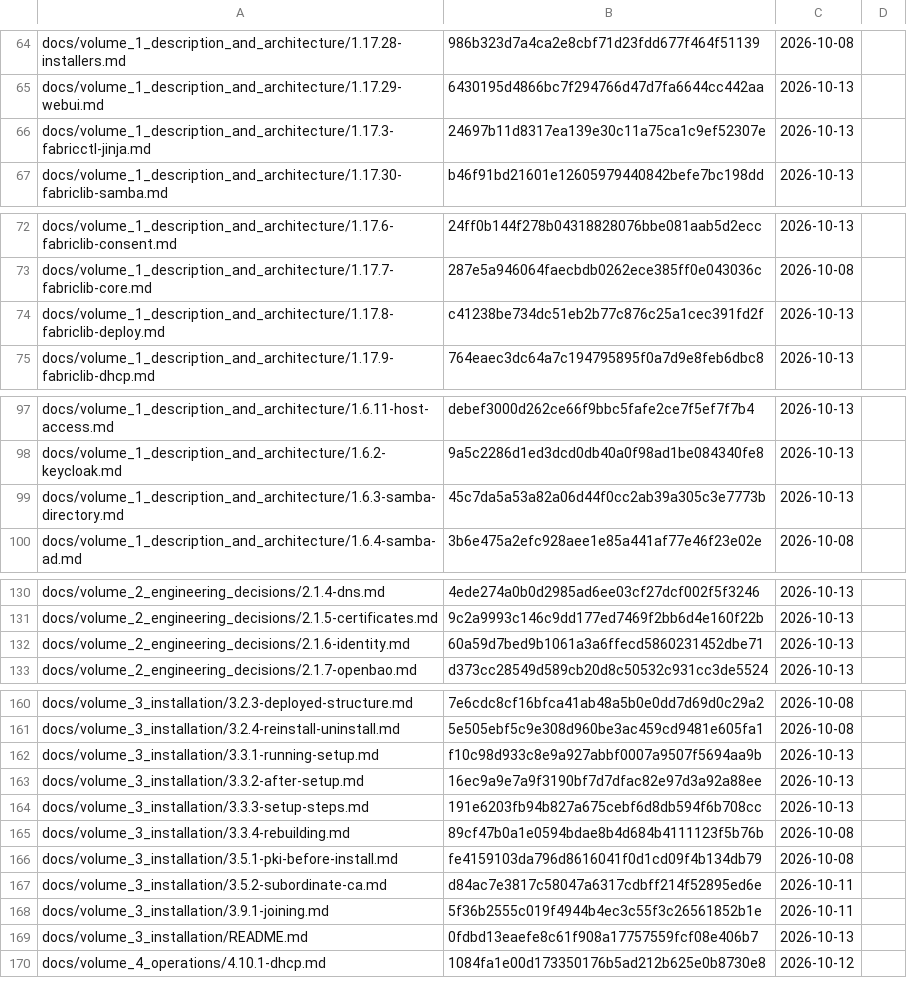
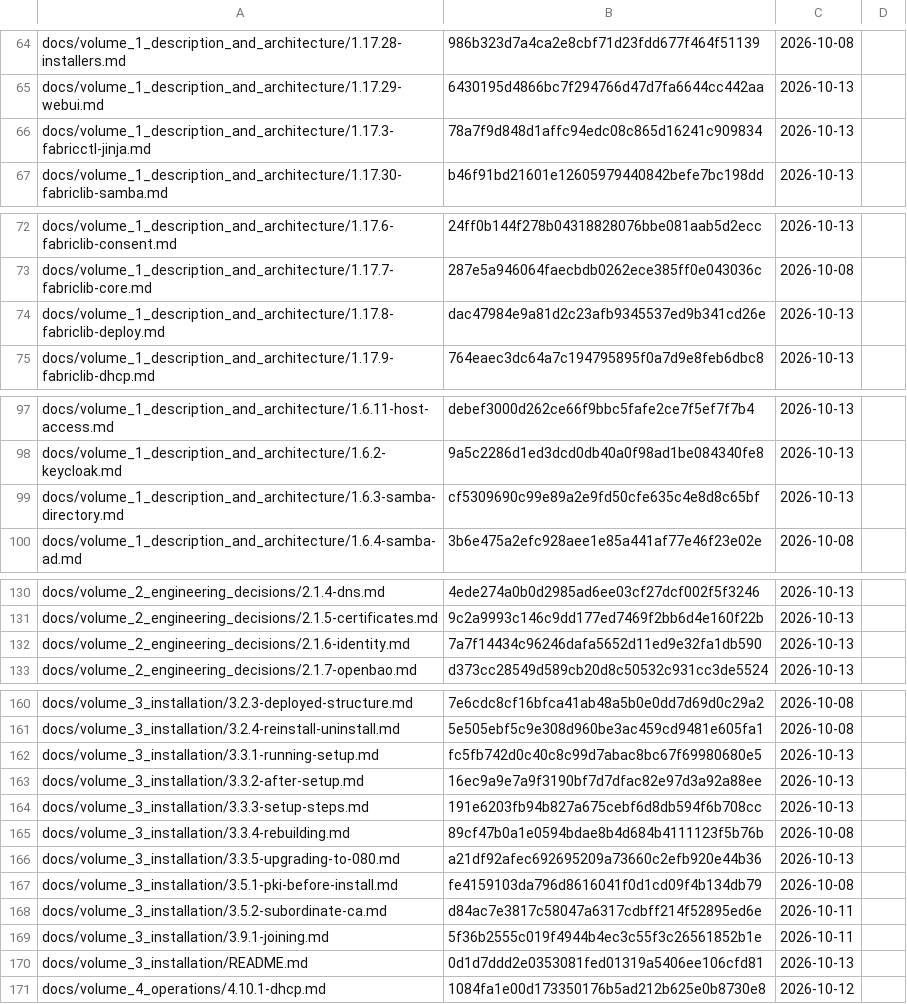
Before and after one commit to archdukejim/fabric-ctl, a TSV file: docs/volume_2_engineering_decisions/assets/review-ledger.tsv, drawn as a sheet; only a part is shown, gaps mark what is left out; the diff covers the shown part only.

```diff
--- a/docs/volume_2_engineering_decisions/assets/review-ledger.tsv
+++ b/docs/volume_2_engineering_decisions/assets/review-ledger.tsv
@@ -65,3 +65,3 @@ docs/volume_1_description_and_architecture/1.17.28-installers.md	986b323d7a4ca2e
 docs/volume_1_description_and_architecture/1.17.29-webui.md	6430195d4866bc7f294766d47d7fa6644cc442aa	2026-10-13	
-docs/volume_1_description_and_architecture/1.17.3-fabricctl-jinja.md	24697b11d8317ea139e30c11a75ca1c9ef52307e	2026-10-13	
+docs/volume_1_description_and_architecture/1.17.3-fabricctl-jinja.md	78a7f9d848d1affc94edc08c865d16241c909834	2026-10-13	
 docs/volume_1_description_and_architecture/1.17.30-fabriclib-samba.md	b46f91bd21601e12605979440842befe7bc198dd	2026-10-13	
@@ -73,3 +73,3 @@ docs/volume_1_description_and_architecture/1.17.6-fabriclib-consent.md	24ff0b144
 docs/volume_1_description_and_architecture/1.17.7-fabriclib-core.md	287e5a946064faecbdb0262ece385ff0e043036c	2026-10-08	
-docs/volume_1_description_and_architecture/1.17.8-fabriclib-deploy.md	c41238be734dc51eb2b77c876c25a1cec391fd2f	2026-10-13	
+docs/volume_1_description_and_architecture/1.17.8-fabriclib-deploy.md	dac47984e9a81d2c23afb9345537ed9b341cd26e	2026-10-13	
 docs/volume_1_description_and_architecture/1.17.9-fabriclib-dhcp.md	764eaec3dc64a7c194795895f0a7d9e8feb6dbc8	2026-10-13	
@@ -98,3 +98,3 @@ docs/volume_1_description_and_architecture/1.6.11-host-access.md	debef3000d262ce
 docs/volume_1_description_and_architecture/1.6.2-keycloak.md	9a5c2286d1ed3dcd0db40a0f98ad1be084340fe8	2026-10-13	
-docs/volume_1_description_and_architecture/1.6.3-samba-directory.md	45c7da5a53a82a06d44f0cc2ab39a305c3e7773b	2026-10-13	
+docs/volume_1_description_and_architecture/1.6.3-samba-directory.md	cf5309690c99e89a2e9fd50cfe635c4e8d8c65bf	2026-10-13	
 docs/volume_1_description_and_architecture/1.6.4-samba-ad.md	3b6e475a2efc928aee1e85a441af77e46f23e02e	2026-10-08	
@@ -131,3 +131,3 @@ docs/volume_2_engineering_decisions/2.1.4-dns.md	4ede274a0b0d2985ad6ee03cf27dcf0
 docs/volume_2_engineering_decisions/2.1.5-certificates.md	9c2a9993c146c9dd177ed7469f2bb6d4e160f22b	2026-10-13	
-docs/volume_2_engineering_decisions/2.1.6-identity.md	60a59d7bed9b1061a3a6ffecd5860231452dbe71	2026-10-13	
+docs/volume_2_engineering_decisions/2.1.6-identity.md	7a7f14434c96246dafa5652d11ed9e32fa1db590	2026-10-13	
 docs/volume_2_engineering_decisions/2.1.7-openbao.md	d373cc28549d589cb20d8c50532c931cc3de5524	2026-10-13	
@@ -161,3 +161,3 @@ docs/volume_3_installation/3.2.3-deployed-structure.md	7e6cdc8cf16bfca41ab48a5b0
 docs/volume_3_installation/3.2.4-reinstall-uninstall.md	5e505ebf5c9e308d960be3ac459cd9481e605fa1	2026-10-08	
-docs/volume_3_installation/3.3.1-running-setup.md	f10c98d933c8e9a927abbf0007a9507f5694aa9b	2026-10-13	
+docs/volume_3_installation/3.3.1-running-setup.md	fc5fb742d0c40c8c99d7abac8bc67f69980680e5	2026-10-13	
 docs/volume_3_installation/3.3.2-after-setup.md	16ec9a9e7a9f3190bf7d7dfac82e97d3a92a88ee	2026-10-13	
@@ -165,2 +165,3 @@ docs/volume_3_installation/3.3.3-setup-steps.md	191e6203fb94b827a675cebf6d8db594
 docs/volume_3_installation/3.3.4-rebuilding.md	89cf47b0a1e0594bdae8b4d684b4111123f5b76b	2026-10-08	
+docs/volume_3_installation/3.3.5-upgrading-to-080.md	a21df92afec692695209a73660c2efb920e44b36	2026-10-13	
 docs/volume_3_installation/3.5.1-pki-before-install.md	fe4159103da796d8616041f0d1cd09f4b134db79	2026-10-08	
@@ -168,3 +169,3 @@ docs/volume_3_installation/3.5.2-subordinate-ca.md	d84ac7e3817c58047a6317cdbff21
 docs/volume_3_installation/3.9.1-joining.md	5f36b2555c019f4944b4ec3c55f3c26561852b1e	2026-10-11	
-docs/volume_3_installation/README.md	0fdbd13eaefe8c61f908a17757559fcf08e406b7	2026-10-13	
+docs/volume_3_installation/README.md	0d1d7ddd2e0353081fed01319a5406ee106cfd81	2026-10-13	
 docs/volume_4_operations/4.10.1-dhcp.md	1084fa1e00d173350176b5ad212b625e0b8730e8	2026-10-12	
```
Also changed, not shown: 5 edited cells elsewhere in this file, 12 other files.
